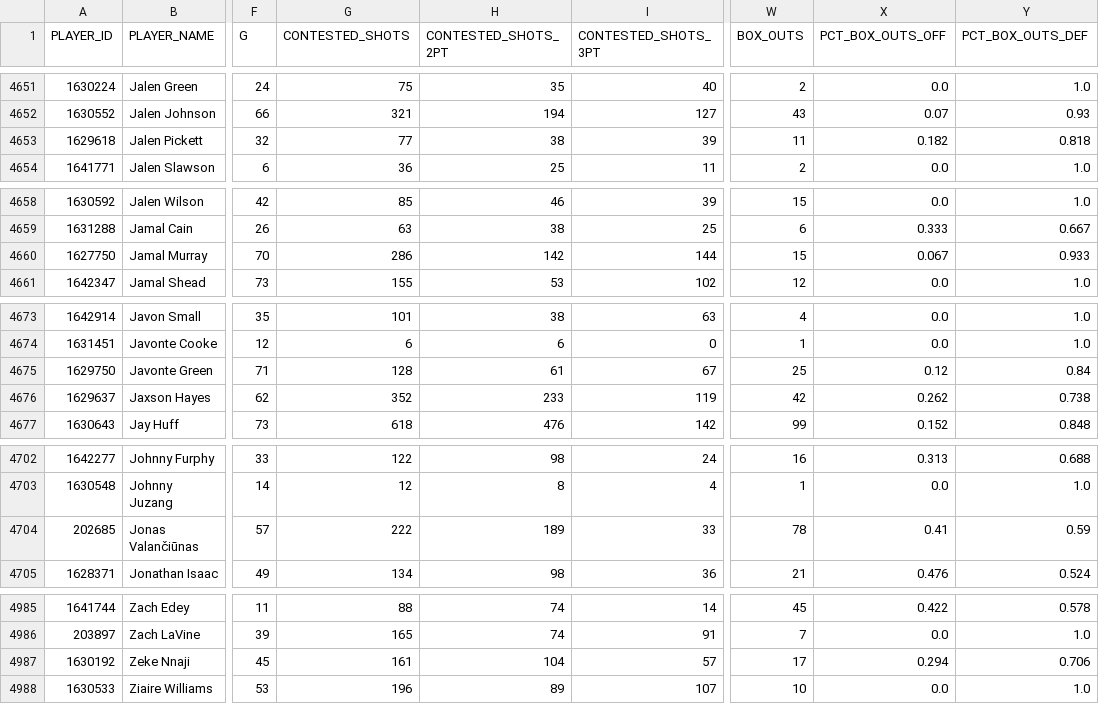
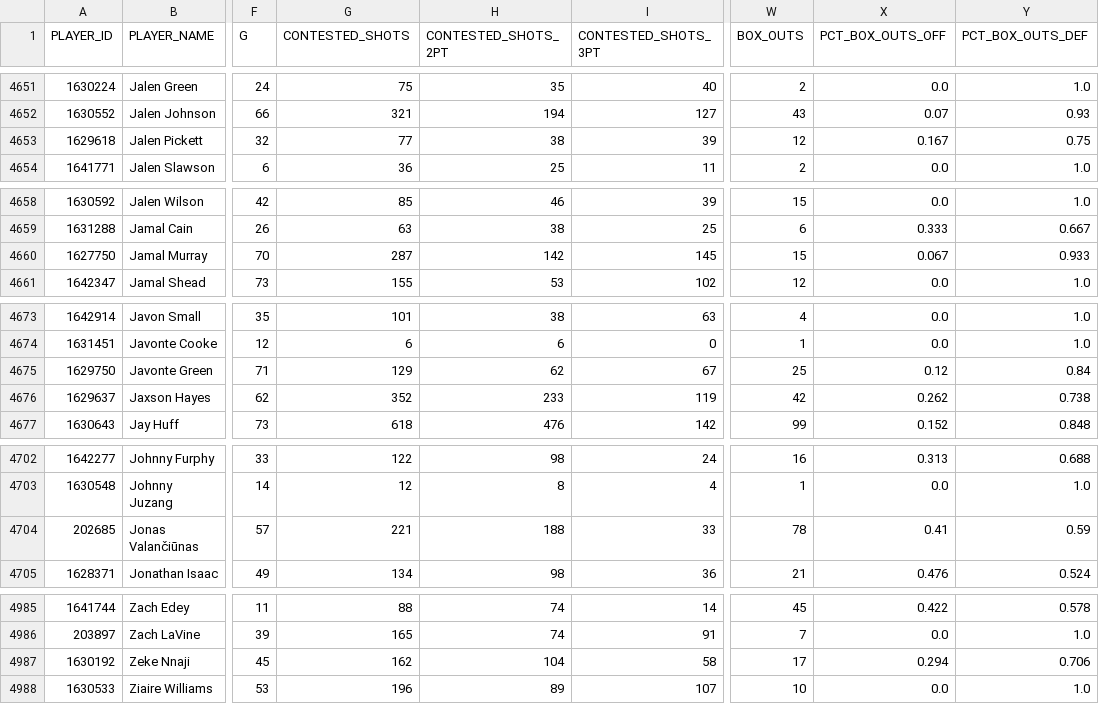
Before and after one commit to gabriel1200/site_Data, a CSV file: hustle.csv, drawn as a sheet; only a part is shown, gaps mark what is left out; the diff covers the shown part only; the diff names each change by its address in the sheet, - before the commit and + after, or states it on an @@ line.

```diff
--- a/hustle.csv
+++ b/hustle.csv
-W4653 (BOX_OUTS): 11
+W4653 (BOX_OUTS): 12
-X4653 (PCT_BOX_OUTS_OFF): 0.182
+X4653 (PCT_BOX_OUTS_OFF): 0.167
-Y4653 (PCT_BOX_OUTS_DEF): 0.818
+Y4653 (PCT_BOX_OUTS_DEF): 0.75
-G4660 (CONTESTED_SHOTS): 286
+G4660 (CONTESTED_SHOTS): 287
-I4660 (CONTESTED_SHOTS_3PT): 144
+I4660 (CONTESTED_SHOTS_3PT): 145
-G4675 (CONTESTED_SHOTS): 128
+G4675 (CONTESTED_SHOTS): 129
-H4675 (CONTESTED_SHOTS_2PT): 61
+H4675 (CONTESTED_SHOTS_2PT): 62
-G4704 (CONTESTED_SHOTS): 222
+G4704 (CONTESTED_SHOTS): 221
-H4704 (CONTESTED_SHOTS_2PT): 189
+H4704 (CONTESTED_SHOTS_2PT): 188
-G4987 (CONTESTED_SHOTS): 161
+G4987 (CONTESTED_SHOTS): 162
-I4987 (CONTESTED_SHOTS_3PT): 57
+I4987 (CONTESTED_SHOTS_3PT): 58
```
Also changed, not shown: 1 edited cell elsewhere in this file, teamplay.csv, teamplayd.csv, 9 other files.
